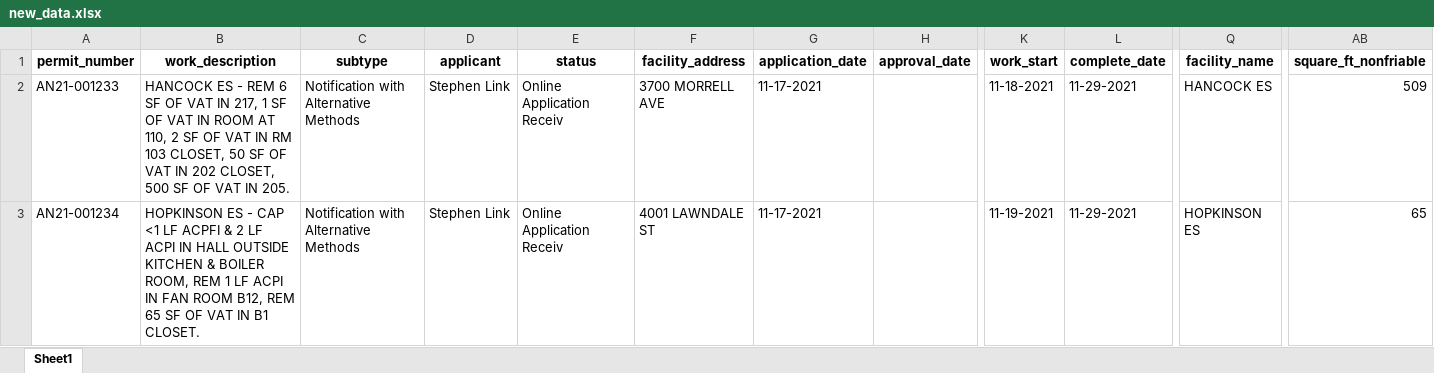
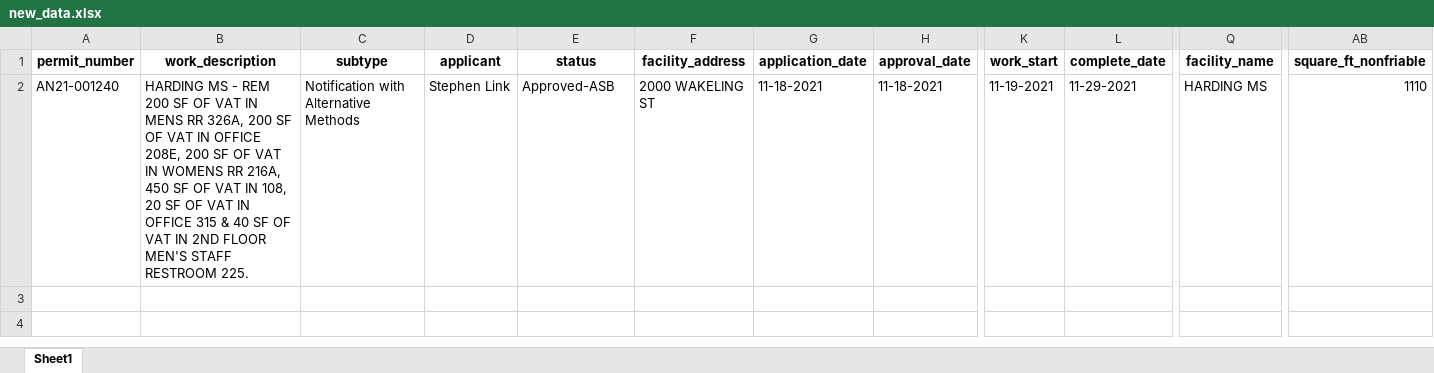
Before and after one commit to PhilaController/asbestos-dashboard-data, an Excel workbook: data/interim/new_data.xlsx, sheet Sheet1, drawn as a sheet; only a part is shown, gaps mark what is left out; values as stored, in another font and other column widths than the file's, no borders; rows hold the shown columns only; the diff names each change by its address in the sheet, - before the commit and + after, or states it on an @@ line.

```diff
--- a/data/interim/new_data.xlsx (sheet Sheet1)
+++ b/data/interim/new_data.xlsx (sheet Sheet1)
-A2 (permit_number): AN21-001233
+A2 (permit_number): AN21-001240
-B2 (work_description): HANCOCK ES - REM 6 SF OF VAT IN 217, 1 SF OF VAT IN ROOM AT 110, 2 SF OF VAT IN RM 103 CLOSET, 50 SF OF VAT IN 202 CLOSET, 500 SF OF VAT IN 205.
+B2 (work_description): HARDING MS - REM 200 SF OF VAT IN MENS RR 326A, 200 SF OF VAT IN OFFICE 208E, 200 SF OF VAT IN WOMENS RR 216A, 450 SF OF VAT IN 108, 20 SF OF VAT IN OFFICE 315 & 40 SF OF VAT IN 2ND FLOOR MEN'S STAFF RESTROOM 225.
-E2 (status): Online Application Receiv
+E2 (status): Approved-ASB
-F2 (facility_address): 3700 MORRELL AVE
+F2 (facility_address): 2000 WAKELING ST
-G2 (application_date): 11-17-2021
+G2 (application_date): 11-18-2021
-H2 (approval_date): (empty)
+H2 (approval_date): 11-18-2021
-K2 (work_start): 11-18-2021
+K2 (work_start): 11-19-2021
-Q2 (facility_name): HANCOCK ES
+Q2 (facility_name): HARDING MS
-AB2 (square_ft_nonfriable): 509
+AB2 (square_ft_nonfriable): 1110
-row 3: AN21-001234 | HOPKINSON ES - CAP <1 LF ACPFI & 2 LF ACPI IN HALL OUTSIDE KITCHEN & BOILER ROOM, REM 1 LF ACPI IN FAN ROOM B12, REM 65 SF OF VAT IN B1 CLOSET. | Notification with Alternative Methods | Stephen Link | Online Application Receiv | 4001 LAWNDALE ST | 11-17-2021 |  | 11-19-2021 | 11-29-2021 | HOPKINSON ES | 65
```
Also changed, not shown: 3 other files.
